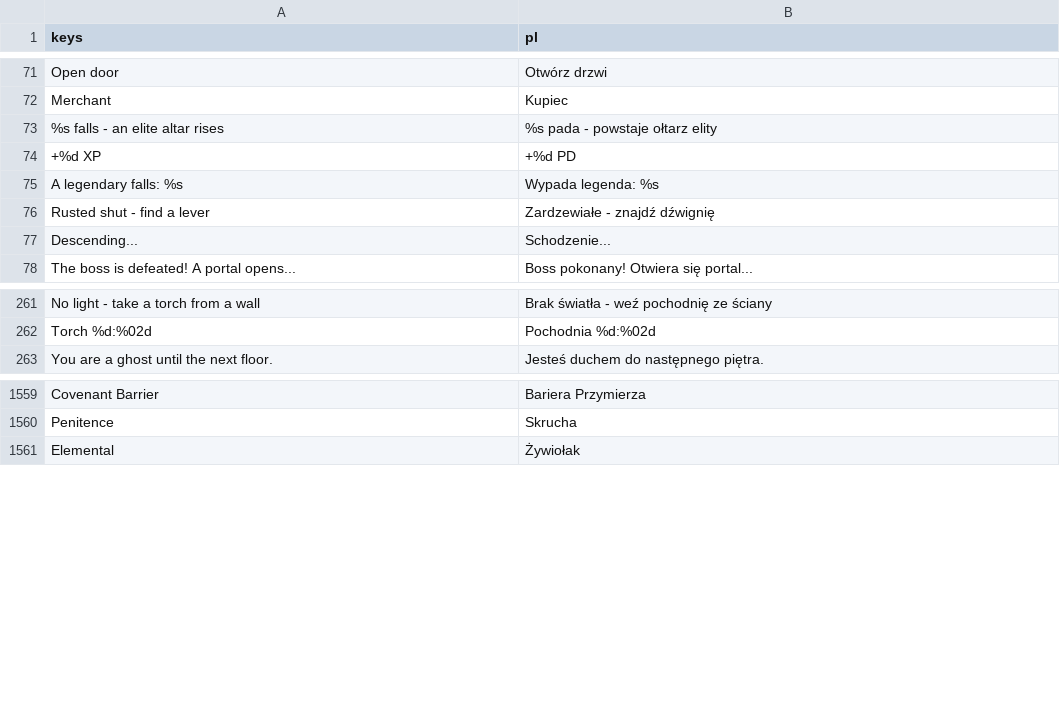
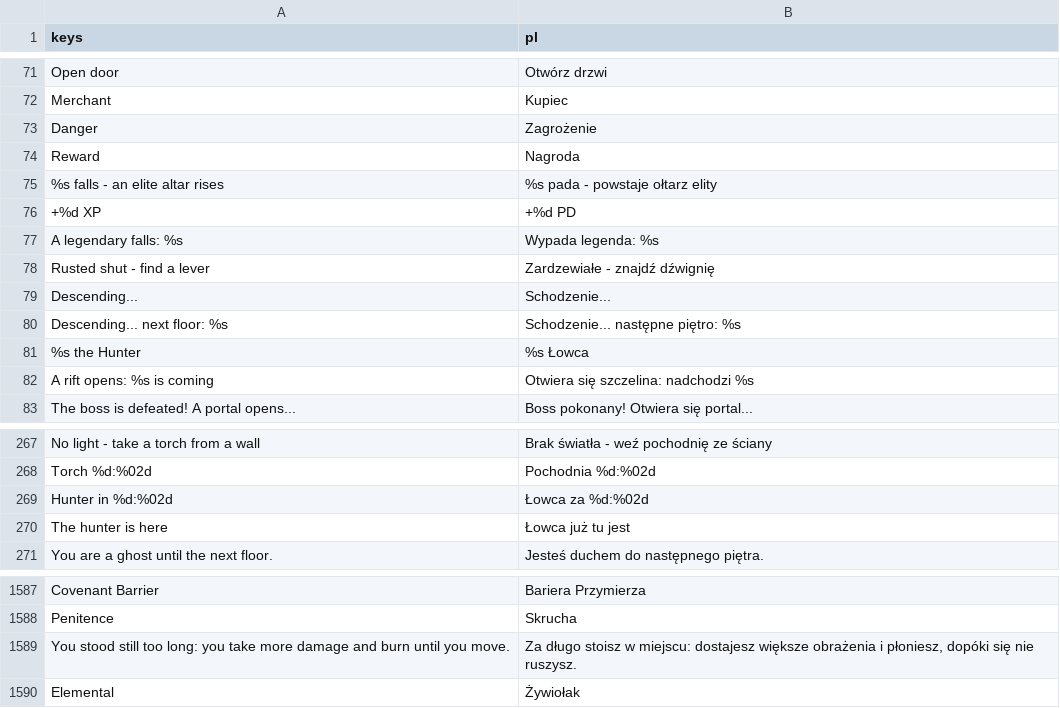
Before and after one commit to K-u-r-c/funtasy, a CSV file: data/i18n/translations.csv, drawn as a sheet; only a part is shown, gaps mark what is left out; the diff covers the shown part only; the diff names each change by its address in the sheet, - before the commit and + after, or states it on an @@ line.

```diff
--- a/data/i18n/translations.csv
+++ b/data/i18n/translations.csv
+row 73: Danger | Zagrożenie
+row 74: Reward | Nagroda
+row 80: Descending... next floor: %s | Schodzenie... następne piętro: %s
+row 81: %s the Hunter | %s Łowca
+row 82: A rift opens: %s is coming | Otwiera się szczelina: nadchodzi %s
+row 269: Hunter in %d:%02d | Łowca za %d:%02d
+row 270: The hunter is here | Łowca już tu jest
+row 1589: You stood still too long: you take more damage and burn until you move. | Za długo stoisz w miejscu: dostajesz większe obrażenia i płoniesz, dopóki się nie ruszysz.
```
Also changed, not shown: 21 added rows elsewhere in this file, 53 other files.
